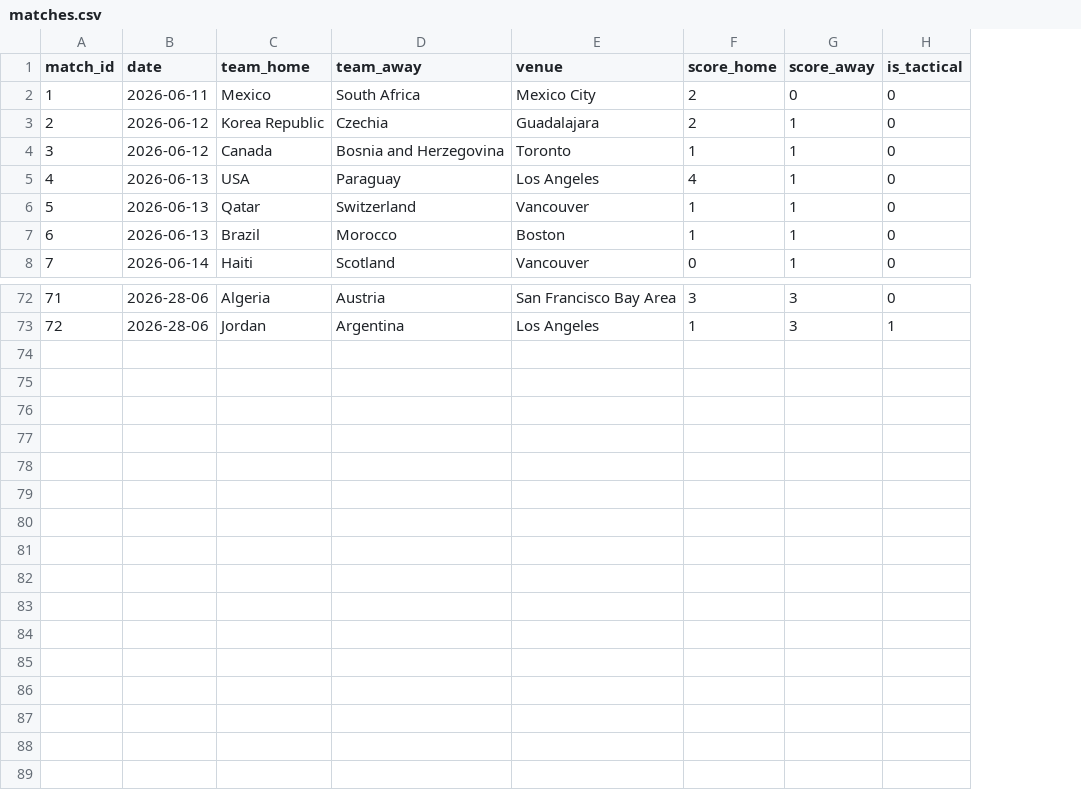
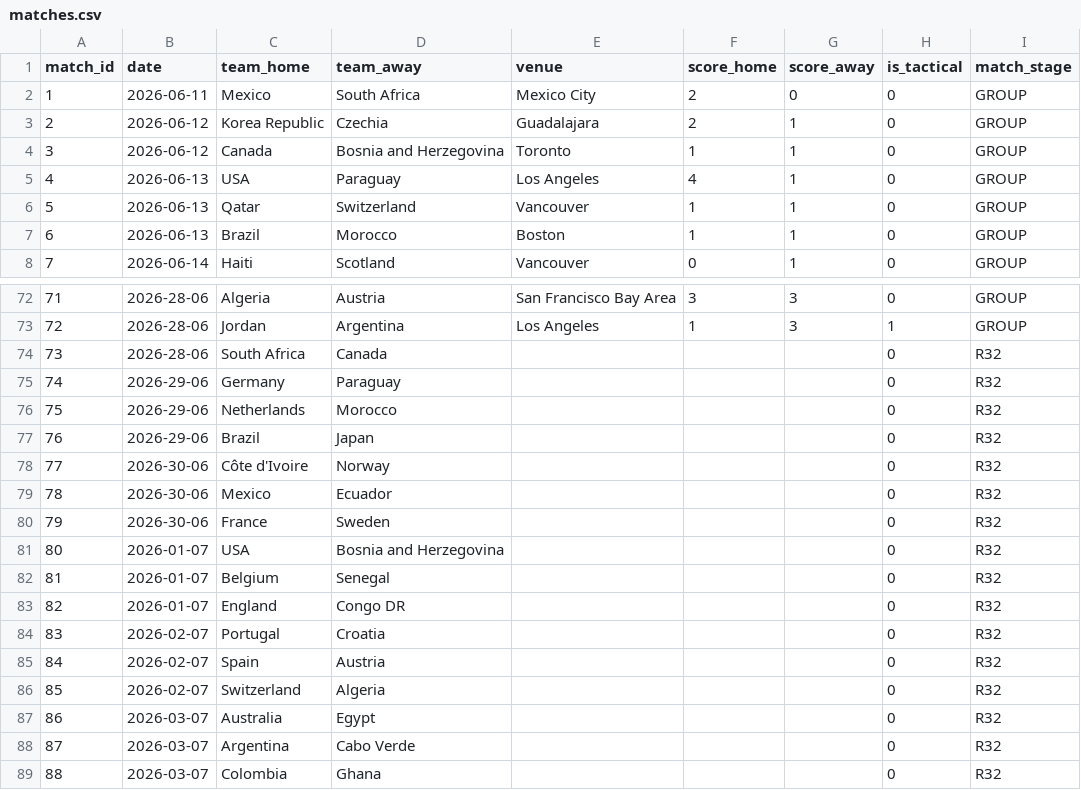
Before and after one commit to n-pham/analysis-fwc-2026, a CSV file: data/matches.csv, drawn as a sheet; only a part is shown, gaps mark what is left out; the diff names each change by its address in the sheet, - before the commit and + after, or states it on an @@ line.

Commit message:
R32 matches

```diff
--- a/data/matches.csv
+++ b/data/matches.csv
+column I (match_stage), rows 2-8: all GROUP; rows 72-73: GROUP | GROUP
+row 74: 73 | 2026-28-06 | South Africa | Canada |  |  |  | 0 | R32
+row 75: 74 | 2026-29-06 | Germany | Paraguay |  |  |  | 0 | R32
+row 76: 75 | 2026-29-06 | Netherlands | Morocco |  |  |  | 0 | R32
+row 77: 76 | 2026-29-06 | Brazil | Japan |  |  |  | 0 | R32
+row 78: 77 | 2026-30-06 | Côte d'Ivoire | Norway |  |  |  | 0 | R32
+row 79: 78 | 2026-30-06 | Mexico | Ecuador |  |  |  | 0 | R32
+row 80: 79 | 2026-30-06 | France | Sweden |  |  |  | 0 | R32
+row 81: 80 | 2026-01-07 | USA | Bosnia and Herzegovina |  |  |  | 0 | R32
+row 82: 81 | 2026-01-07 | Belgium | Senegal |  |  |  | 0 | R32
+row 83: 82 | 2026-01-07 | England | Congo DR |  |  |  | 0 | R32
+row 84: 83 | 2026-02-07 | Portugal | Croatia |  |  |  | 0 | R32
+row 85: 84 | 2026-02-07 | Spain | Austria |  |  |  | 0 | R32
+row 86: 85 | 2026-02-07 | Switzerland | Algeria |  |  |  | 0 | R32
+row 87: 86 | 2026-03-07 | Australia | Egypt |  |  |  | 0 | R32
+row 88: 87 | 2026-03-07 | Argentina | Cabo Verde |  |  |  | 0 | R32
+row 89: 88 | 2026-03-07 | Colombia | Ghana |  |  |  | 0 | R32
```
Also changed, not shown: 1 other file.
